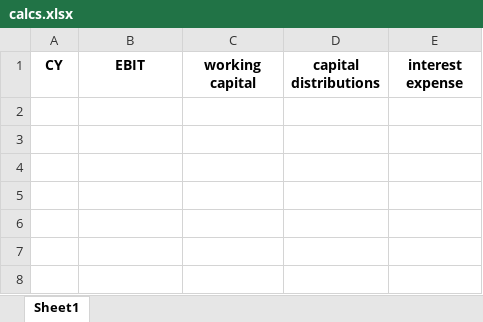
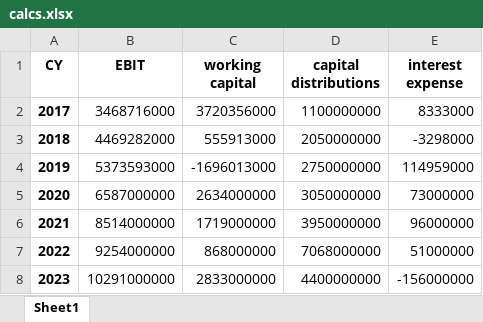
Before and after one commit to sleepper/investmentstrategies, an Excel workbook: calcs.xlsx, sheet Sheet1, drawn as a sheet; values as stored, in another font and other column widths than the file's, no borders; the diff names each change by its address in the sheet, - before the commit and + after, or states it on an @@ line.

```diff
--- a/calcs.xlsx (sheet Sheet1)
+++ b/calcs.xlsx (sheet Sheet1)
+row 2: 2017 | 3468716000 | 3720356000 | 1100000000 | 8333000
+row 3: 2018 | 4469282000 | 555913000 | 2050000000 | -3298000
+row 4: 2019 | 5373593000 | -1696013000 | 2750000000 | 114959000
+row 5: 2020 | 6587000000 | 2634000000 | 3050000000 | 73000000
+row 6: 2021 | 8514000000 | 1719000000 | 3950000000 | 96000000
+row 7: 2022 | 9254000000 | 868000000 | 7068000000 | 51000000
+row 8: 2023 | 10291000000 | 2833000000 | 4400000000 | -156000000
```
Also changed, not shown: inputs.xlsx, profiles/ADBE/Financial analysis.xlsx, 1 other file.
